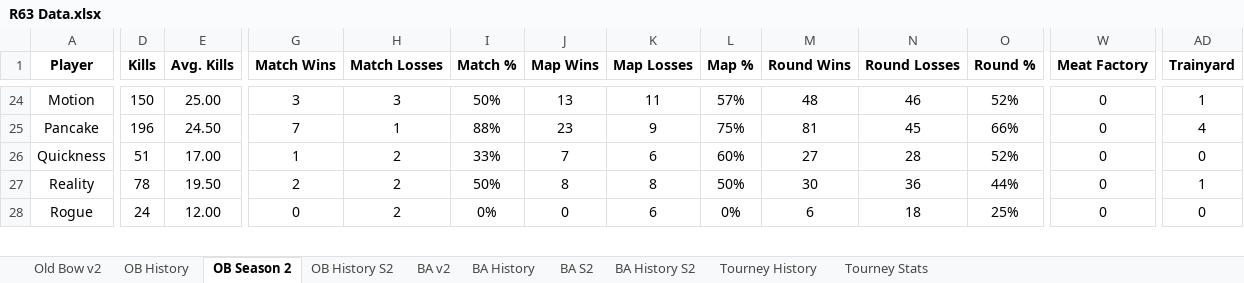
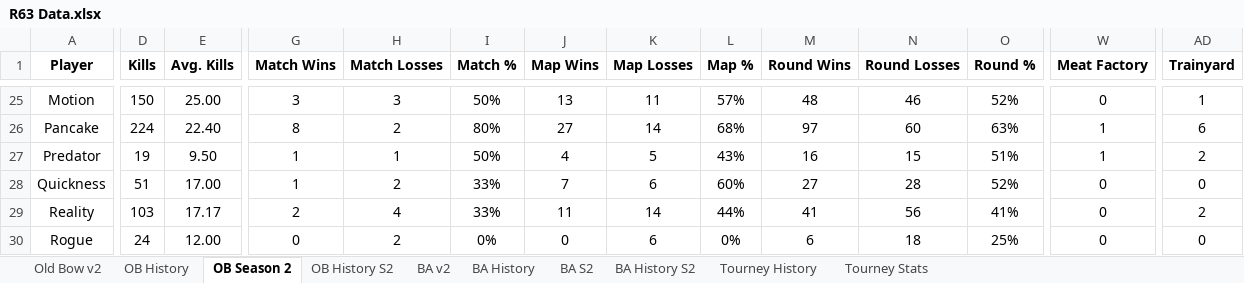
Before and after one commit to brettjmiller8-cpu/r63-stats, an Excel workbook: R63 Data.xlsx, sheet OB Season 2, drawn as a sheet; only a part is shown, gaps mark what is left out; values as stored, in another font and other column widths than the file's, no borders; addresses are those after the commit; rows hold the shown columns only; the diff covers the shown part only; the diff names each change by its address in the sheet, - before the commit and + after, or states it on an @@ line.

```diff
--- a/R63 Data.xlsx (sheet OB Season 2)
+++ b/R63 Data.xlsx (sheet OB Season 2)
-D26 (Kills): 196
+D26 (Kills): 224
-E26 (Avg. Kills): 24.50
+E26 (Avg. Kills): 22.40
-G26 (Match Wins): 7
+G26 (Match Wins): 8
-H26 (Match Losses): 1
+H26 (Match Losses): 2
-I26 (Match %): 88%
+I26 (Match %): 80%
-J26 (Map Wins): 23
+J26 (Map Wins): 27
-K26 (Map Losses): 9
+K26 (Map Losses): 14
-L26 (Map %): 75%
+L26 (Map %): 68%
-M26 (Round Wins): 81
+M26 (Round Wins): 97
-N26 (Round Losses): 45
+N26 (Round Losses): 60
-O26 (Round %): 66%
+O26 (Round %): 63%
-W26 (Meat Factory): 0
+W26 (Meat Factory): 1
-AD26 (Trainyard): 4
+AD26 (Trainyard): 6
+row 27: Predator | 19 | 9.50 | 1 | 1 | 50% | 4 | 5 | 43% | 16 | 15 | 51% | 1 | 2
-D29 (Kills): 78
+D29 (Kills): 103
-E29 (Avg. Kills): 19.50
+E29 (Avg. Kills): 17.17
-H29 (Match Losses): 2
+H29 (Match Losses): 4
-I29 (Match %): 50%
+I29 (Match %): 33%
-J29 (Map Wins): 8
+J29 (Map Wins): 11
-K29 (Map Losses): 8
+K29 (Map Losses): 14
-L29 (Map %): 50%
+L29 (Map %): 44%
-M29 (Round Wins): 30
+M29 (Round Wins): 41
-N29 (Round Losses): 36
+N29 (Round Losses): 56
-O29 (Round %): 44%
+O29 (Round %): 41%
-AD29 (Trainyard): 1
+AD29 (Trainyard): 2
```
Also changed, not shown: 2 added rows, 1 removed row and 126 edited cells elsewhere in this sheet, sheet OB History, sheet OB History S2, sheet Old Bow v2, formulas that keep their value.
